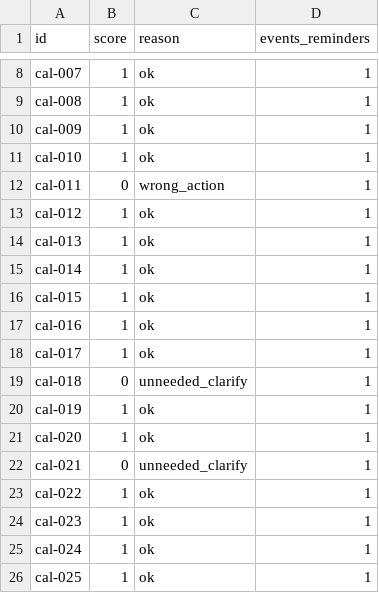
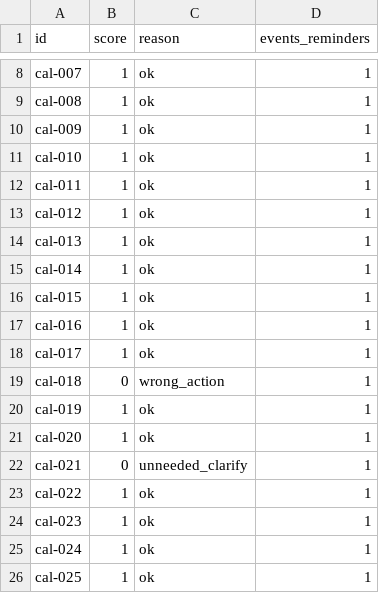
Before and after one commit to DishaShanbhag/privateedge, a CSV file: results/C3_fallback_b0_calendar_dev_scores.csv, drawn as a sheet; only a part is shown, gaps mark what is left out.

```diff
--- a/results/C3_fallback_b0_calendar_dev_scores.csv
+++ b/results/C3_fallback_b0_calendar_dev_scores.csv
@@ -11,3 +11,3 @@ cal-009,1,ok,1
 cal-010,1,ok,1
-cal-011,0,wrong_action,1
+cal-011,1,ok,1
 cal-012,1,ok,1
@@ -18,3 +18,3 @@ cal-016,1,ok,1
 cal-017,1,ok,1
-cal-018,0,unneeded_clarify,1
+cal-018,0,wrong_action,1
 cal-019,1,ok,1
```
Also changed, not shown: results/C0_calendar_dev_scores.csv, results/C1_calendar_dev_scores.csv, 36 other files.
